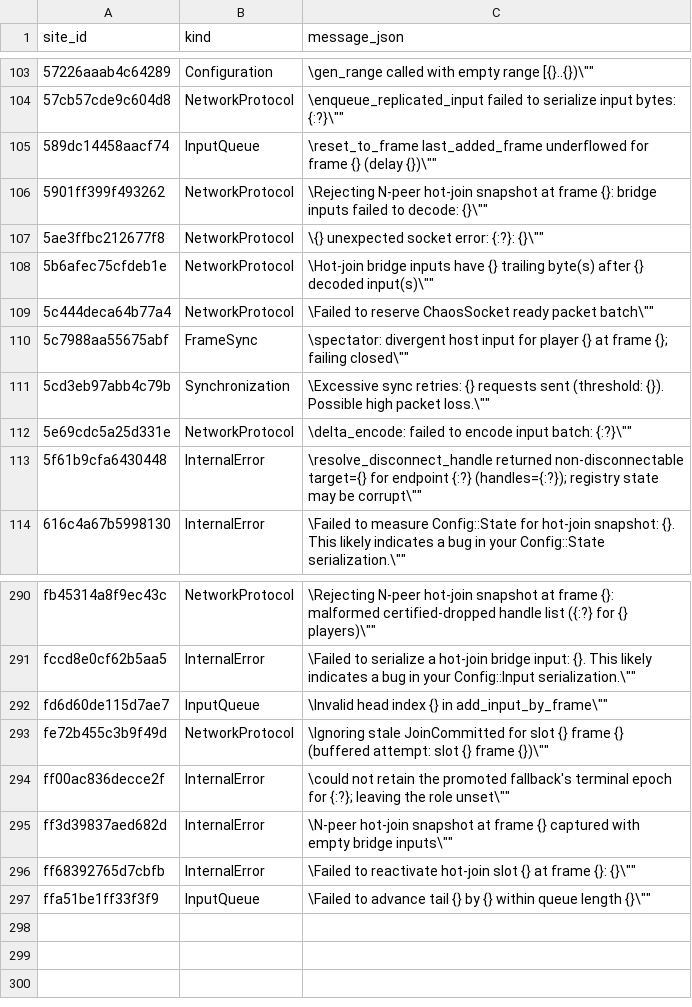
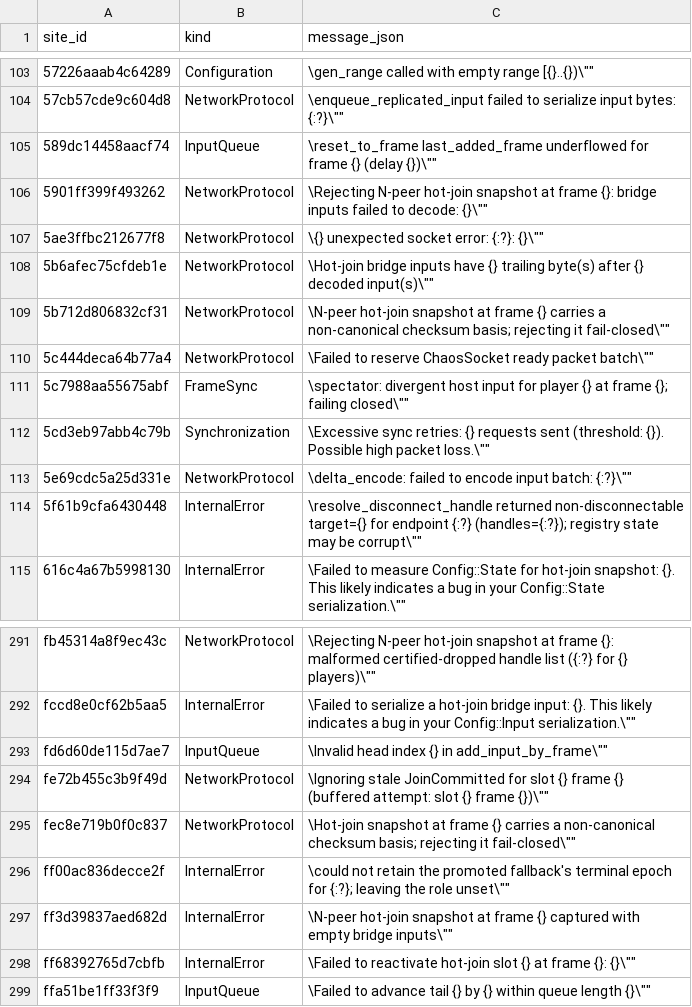
Before and after one commit to Ambiguous-Interactive/fortress-rollback, a TSV file: scripts/simulation/violation-site-baseline.tsv, drawn as a sheet; only a part is shown, gaps mark what is left out; the diff names each change by its address in the sheet, - before the commit and + after, or states it on an @@ line.

Commit message:
fix: tag checksum reports with basis tokens
Closes #533.

Checksum reports carried only (frame, checksum), so a delayed report sent before a confirmed-history rewrite could relatch a false mismatch after the local basis was recomputed. Add an additive multiset token of the sender's applied rewrite floors to each report and to each local checksum entry; comparisons require equal tokens, so pre-rewrite reports are consumed without latching while a same-token mismatch still latches and emits DesyncDetected. The token is order-independent across reordered convergence rewrites and changes for every applied rewrite, including later higher-floor and repeated floors. The distinct-floor map is capped; older terms fold into the cumulative token without changing tokens at or above the fold, and rewrites at or below the fold go directly into the base.

A frame whose basis predates the folded floor stores no token and is never compared or latched; every u64 value, including u64::MAX, remains a legitimate token. The hot-join StateSnapshot carries the full bounded basis (base, fold floor, active event list) so a fresh joiner matches the host for every frame, including rewrite floors above the snapshot frame. Bump the wire protocol to v6, add exact v6 goldens, freeze v5 as a rejection suite, and update the codec digests, migration notes, formal spec, and changelog.

```diff
--- a/scripts/simulation/violation-site-baseline.tsv
+++ b/scripts/simulation/violation-site-baseline.tsv
+row 109: 5b712d806832cf31 | NetworkProtocol | \N-peer hot-join snapshot at frame {} carries a non-canonical checksum basis; rejecting it fail-closed\""
+row 295: fec8e719b0f0c837 | NetworkProtocol | \Hot-join snapshot at frame {} carries a non-canonical checksum basis; rejecting it fail-closed\""
```
Also changed, not shown: 22 other files.
